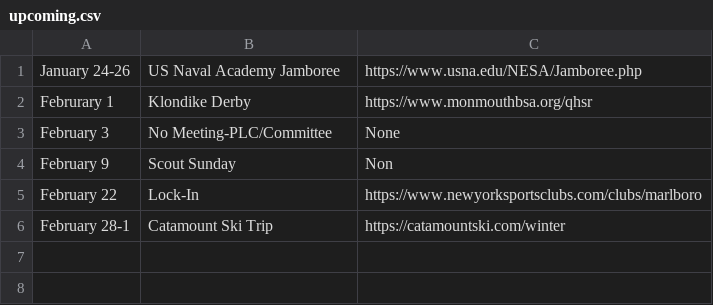
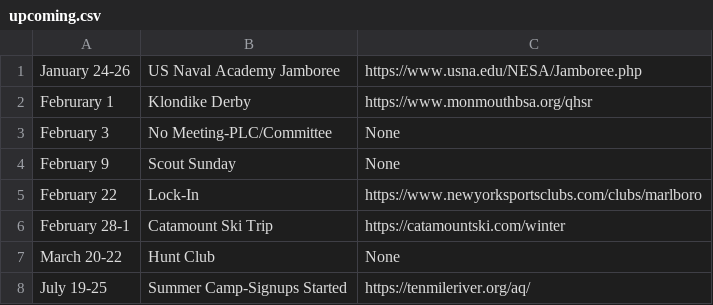
Before and after one commit to akparekh/bsatroop86.github.io, a CSV file: _data/upcoming.csv, drawn as a sheet.

Commit message:
Update upcoming.csv

```diff
--- a/_data/upcoming.csv
+++ b/_data/upcoming.csv
@@ -3,4 +3,6 @@ Februrary 1, Klondike Derby, https://www.monmouthbsa.org/qhsr
 February 3, No Meeting-PLC/Committee, None
-February 9, Scout Sunday, Non
+February 9, Scout Sunday, None
 February 22, Lock-In, https://www.newyorksportsclubs.com/clubs/marlboro
 February 28-1,Catamount Ski Trip, https://catamountski.com/winter
+March 20-22, Hunt Club, None
+July 19-25, Summer Camp-Signups Started, https://tenmileriver.org/aq/
```
